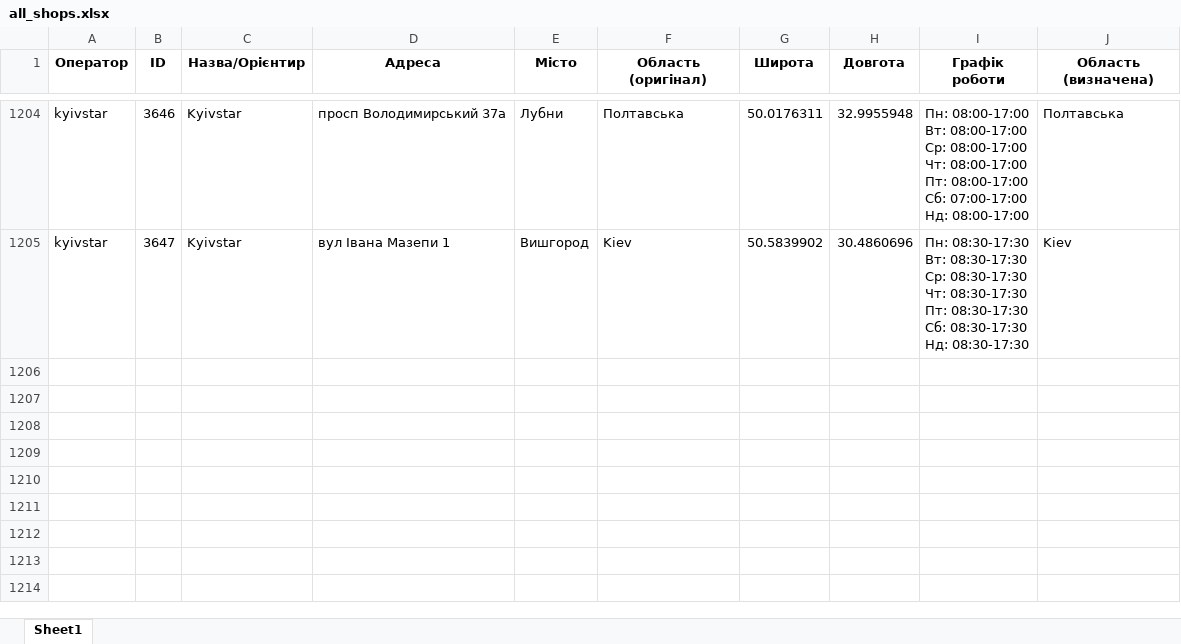
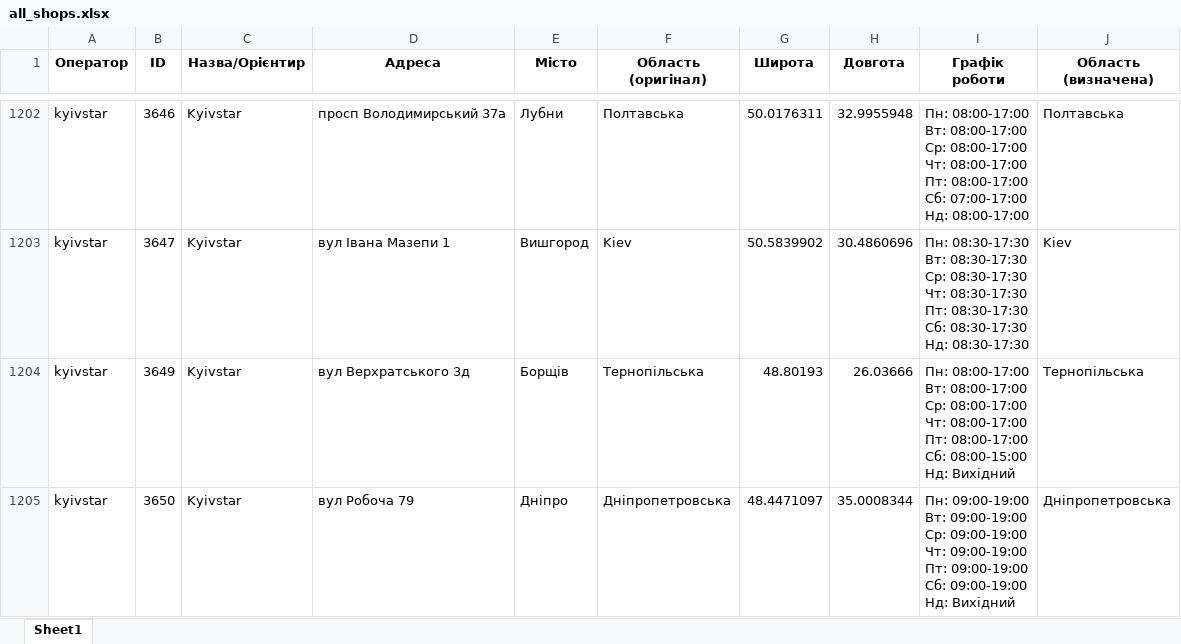
Before and after one commit to userMkovalov/ukraine-shops-map, an Excel workbook: all_shops.xlsx, sheet Sheet1, drawn as a sheet; only a part is shown, gaps mark what is left out; values as stored, in another font and other column widths than the file's, no borders; ↵ is a line break in a cell; the diff covers the shown part only; the diff names each change by its address in the sheet, - before the commit and + after, or states it on an @@ line.

```diff
--- a/all_shops.xlsx (sheet Sheet1)
+++ b/all_shops.xlsx (sheet Sheet1)
+row 1204: kyivstar | 3649 | Kyivstar | вул Верхратського 3д | Борщів | Тернопільська | 48.80193 | 26.03666 | Пн: 08:00-17:00 ↵ Вт: 08:00-17:00 ↵ Ср: 08:00-17:00 ↵ Чт: 08:00-17:00 ↵ Пт: 08:00-17:00 ↵ Сб: 08:00-15:00 ↵ Нд: Вихідний | Тернопільська
+row 1205: kyivstar | 3650 | Kyivstar | вул Робоча 79 | Дніпро | Дніпропетровська | 48.4471097 | 35.0008344 | Пн: 09:00-19:00 ↵ Вт: 09:00-19:00 ↵ Ср: 09:00-19:00 ↵ Чт: 09:00-19:00 ↵ Пт: 09:00-19:00 ↵ Сб: 09:00-19:00 ↵ Нд: Вихідний | Дніпропетровська
```
Also changed, not shown: 1 added row and 2 removed rows elsewhere in this sheet, 1 other file.
